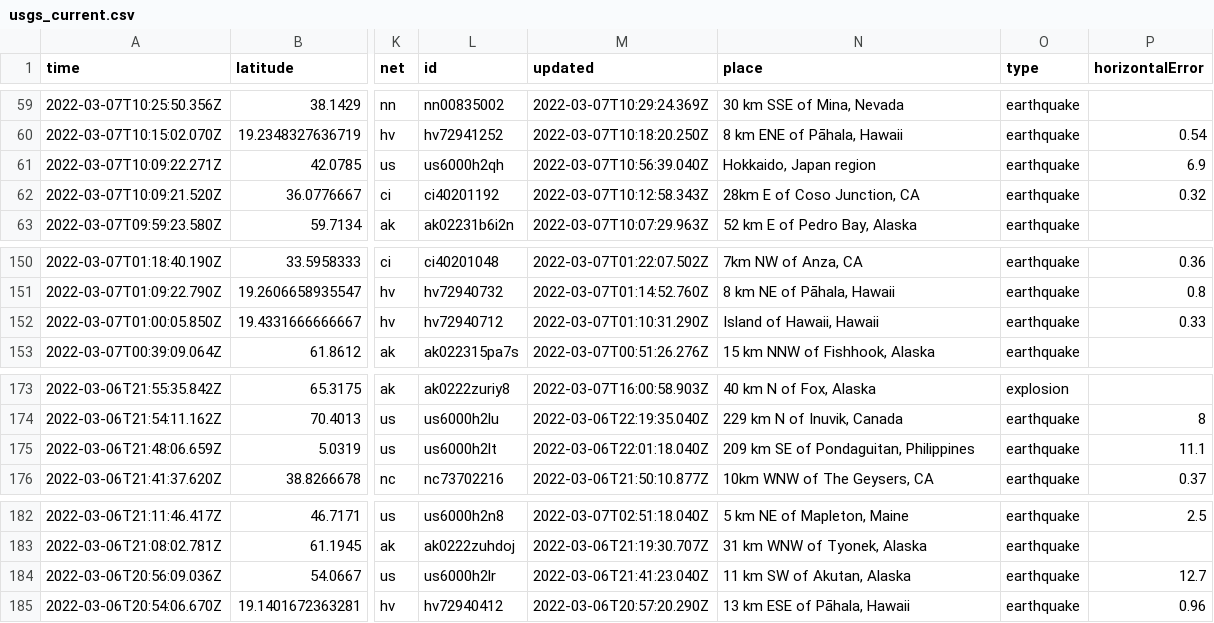
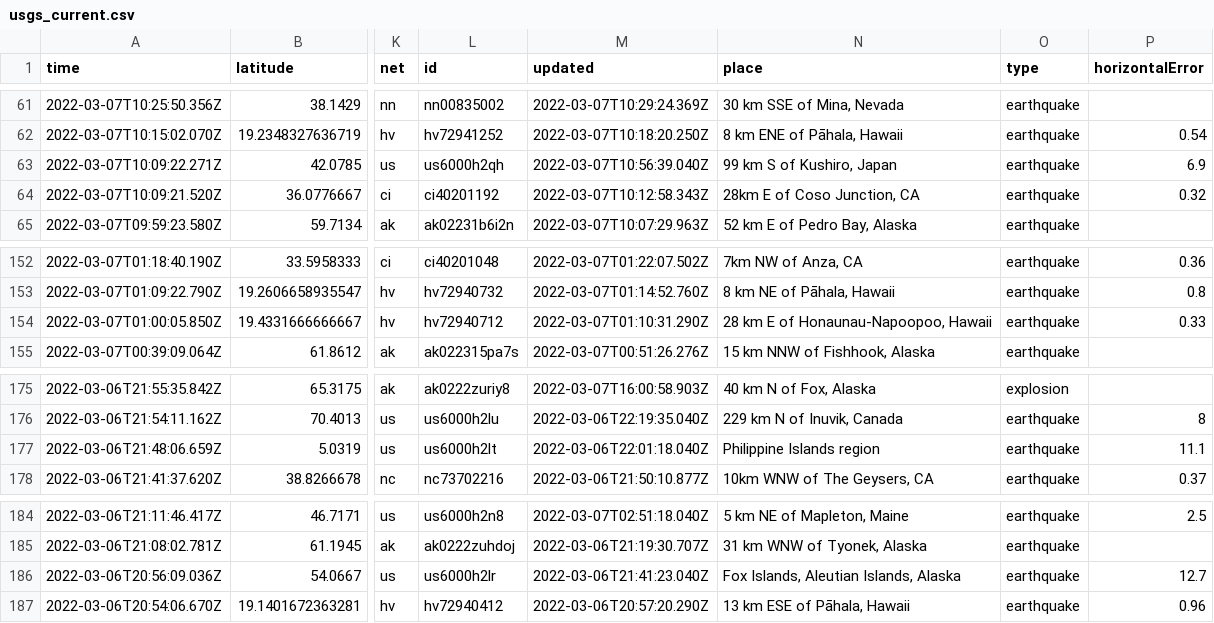
Before and after one commit to clayton-aldern/nicar-ghactions, a CSV file: usgs_current.csv, drawn as a sheet; only a part is shown, gaps mark what is left out; addresses are those after the commit; the diff covers the shown part only; the diff names each change by its address in the sheet, - before the commit and + after, or states it on an @@ line.

```diff
--- a/usgs_current.csv
+++ b/usgs_current.csv
-N63 (place): Hokkaido, Japan region
+N63 (place): 99 km S of Kushiro, Japan
-N154 (place): Island of Hawaii, Hawaii
+N154 (place): 28 km E of Honaunau-Napoopoo, Hawaii
-N177 (place): 209 km SE of Pondaguitan, Philippines
+N177 (place): Philippine Islands region
-N186 (place): 11 km SW of Akutan, Alaska
+N186 (place): Fox Islands, Aleutian Islands, Alaska
```
Also changed, not shown: 4 added rows, 2 removed rows and 3 edited cells elsewhere in this file, usgs_main.csv.
